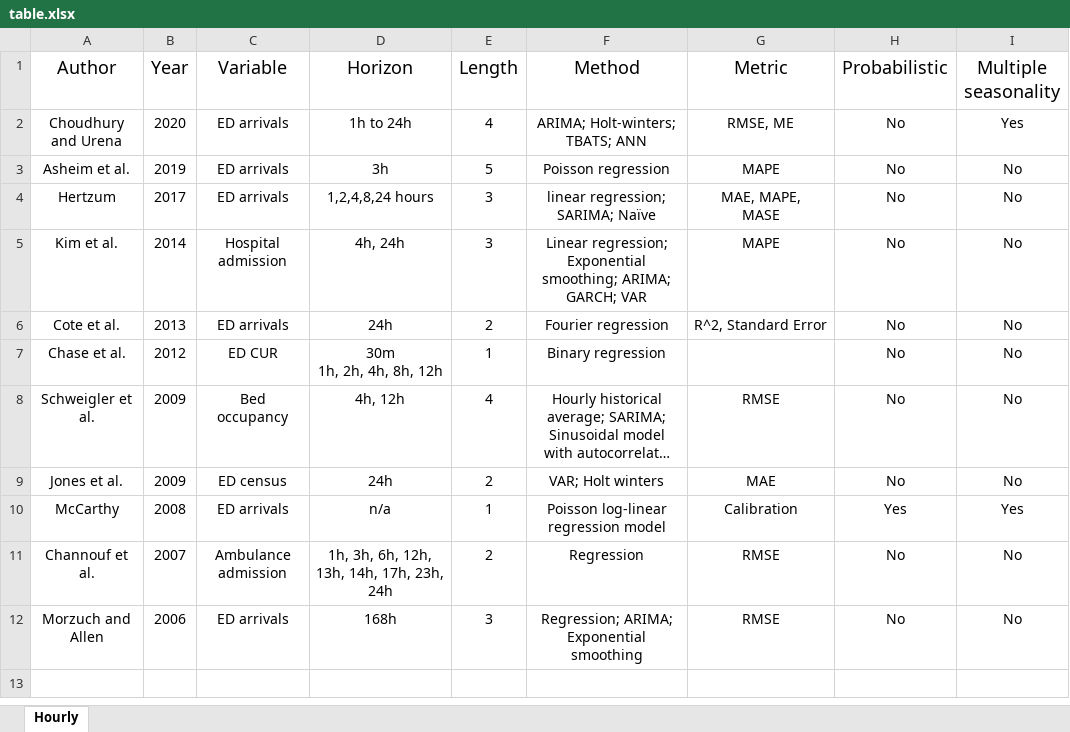
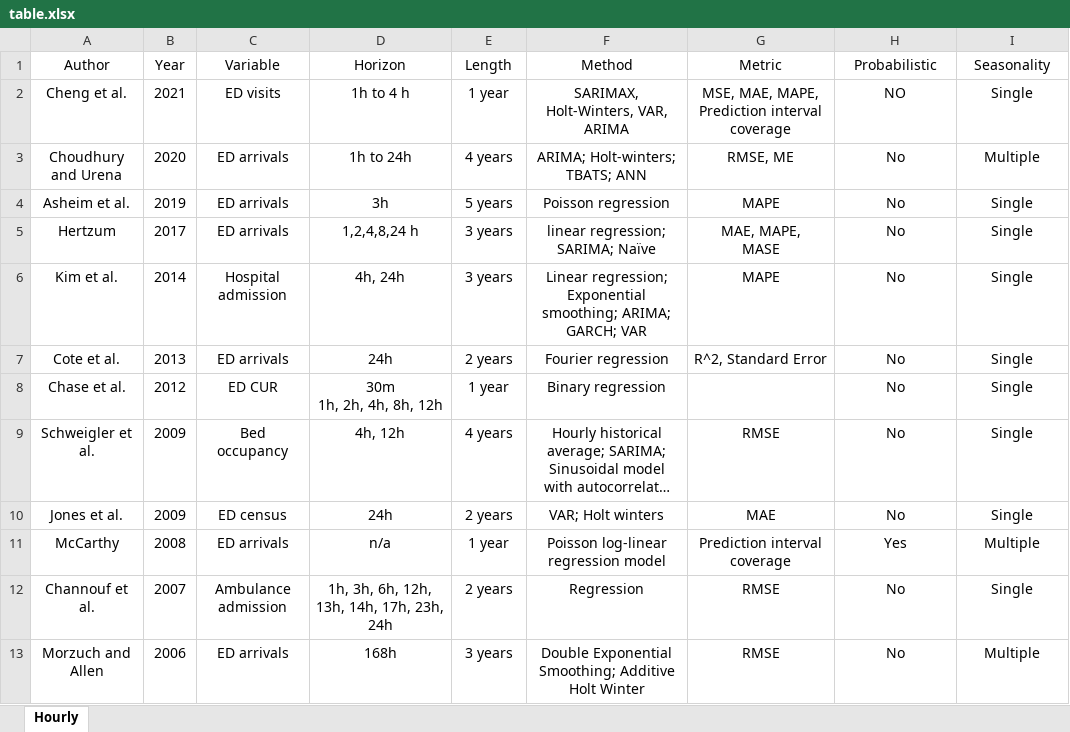
Before and after one commit to bahmanrostamitabar/hourly-emergency-care, an Excel workbook: table/table.xlsx, sheet Hourly, drawn as a sheet; long unchanged cells end in …; values as stored, in another font and other column widths than the file's, no borders; addresses are those after the commit; the diff names each change by its address in the sheet, - before the commit and + after, or states it on an @@ line.

```diff
--- a/table/table.xlsx (sheet Hourly)
+++ b/table/table.xlsx (sheet Hourly)
@@ A1:I1 text size: smaller @@
-I1: Multiple seasonality
+I1: Seasonality
+row 2: Cheng et al. | 2021 | ED visits | 1h to 4 h | 1 year | SARIMAX, Holt-Winters, VAR, ARIMA | MSE, MAE, MAPE, Prediction interval coverage | NO | Single
-E3 (Length): 4
+E3 (Length): 4 years
-I3 (Seasonality): Yes
+I3 (Seasonality): Multiple
-E4 (Length): 5
+E4 (Length): 5 years
-I4:I10 (Seasonality): No
+I4:I10 (Seasonality): Single
-D5 (Horizon): 1,2,4,8,24 hours
+D5 (Horizon): 1,2,4,8,24 h
-E5:E6 (Length): 3
+E5:E6 (Length): 3 years
-E7 (Length): 2
+E7 (Length): 2 years
-E8 (Length): 1
+E8 (Length): 1 year
-E9 (Length): 4
+E9 (Length): 4 years
-E10 (Length): 2
+E10 (Length): 2 years
-E11 (Length): 1
+E11 (Length): 1 year
-G11 (Metric): Calibration
+G11 (Metric): Prediction interval coverage
-I11 (Seasonality): Yes
+I11 (Seasonality): Multiple
-E12 (Length): 2
+E12 (Length): 2 years
-I12 (Seasonality): No
+I12 (Seasonality): Single
-E13 (Length): 3
+E13 (Length): 3 years
-F13 (Method): Regression; ARIMA; Exponential smoothing
+F13 (Method): Double Exponential Smoothing; Additive Holt Winter
-I13 (Seasonality): No
+I13 (Seasonality): Multiple
```
Also changed, not shown: 14 other files.
